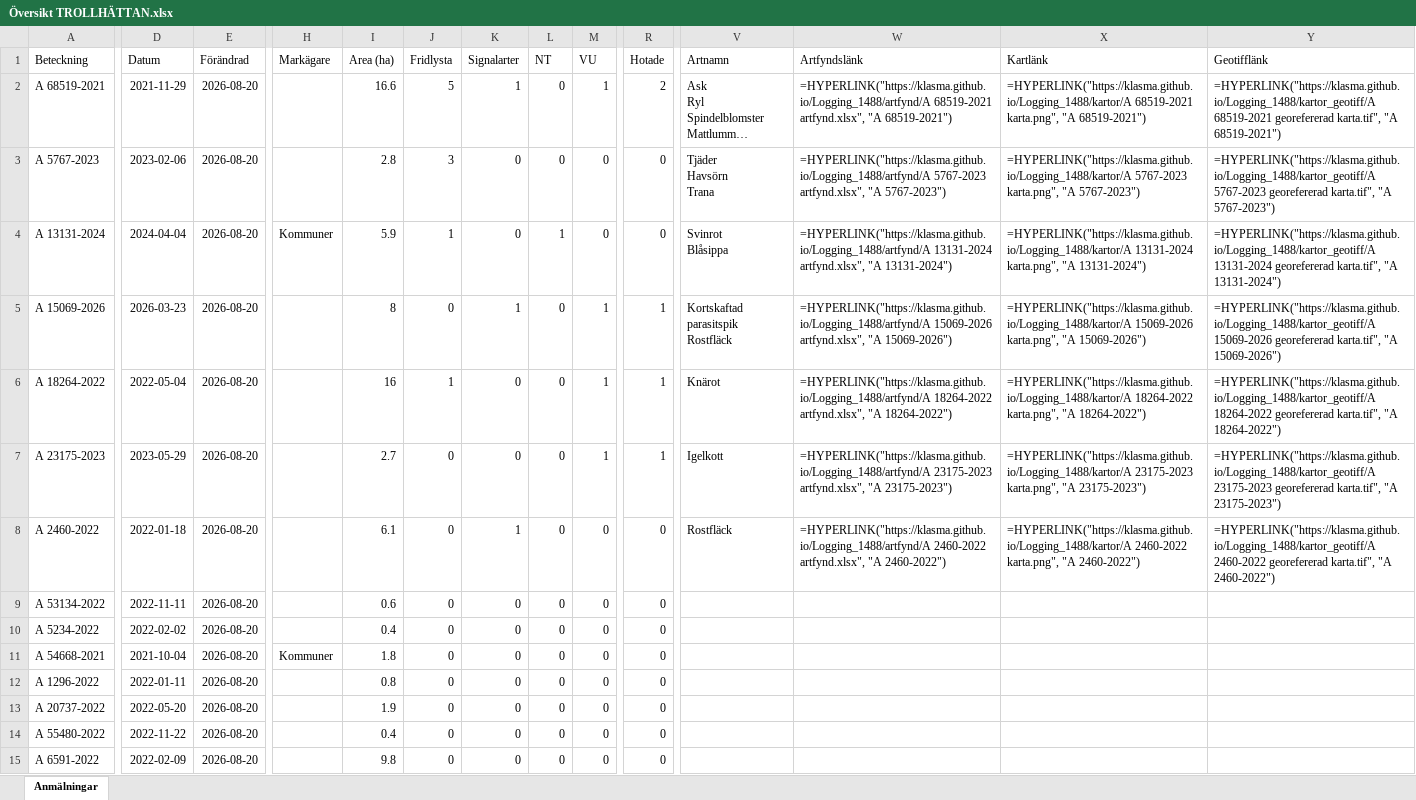
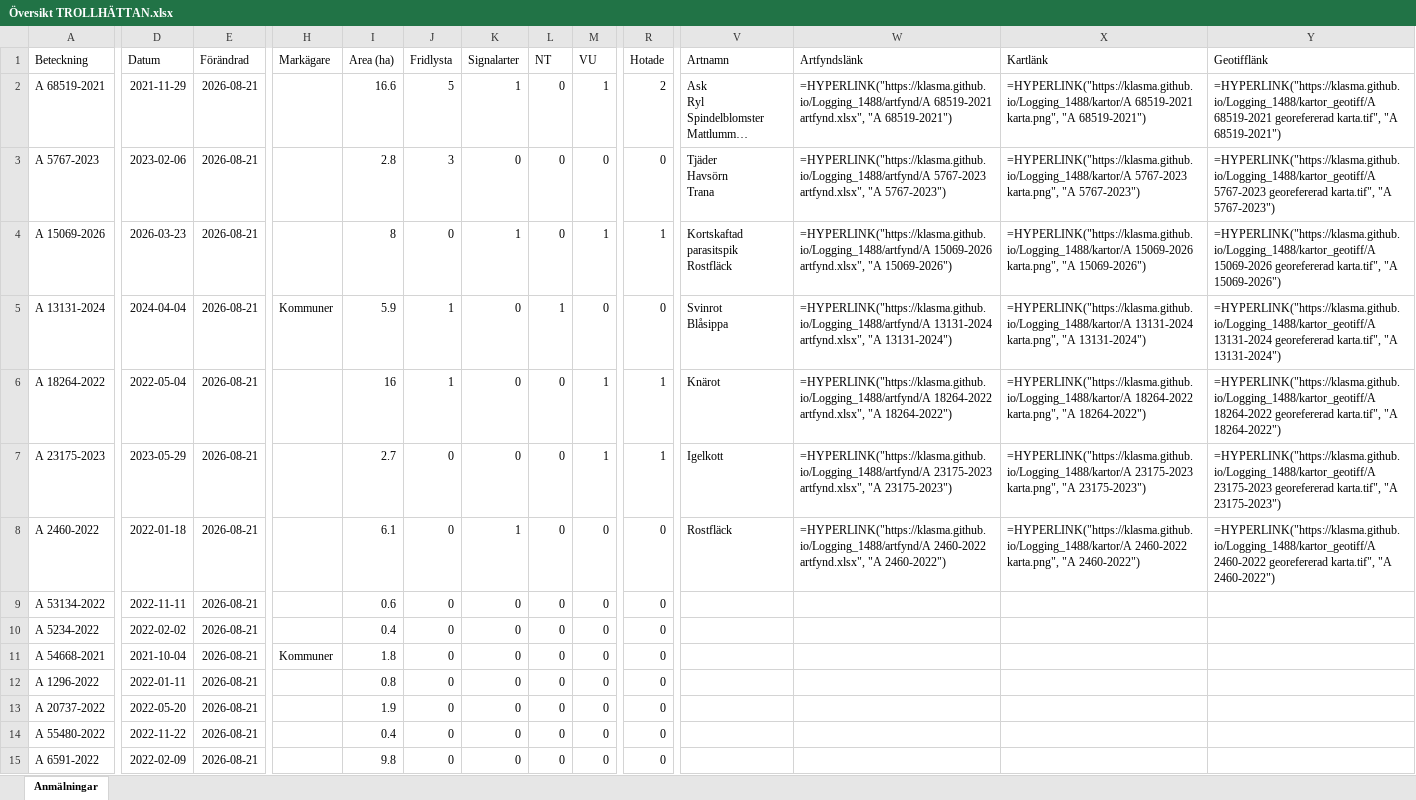
Before and after one commit to klasma/Logging_1488, an Excel workbook: Översikt TROLLHÄTTAN.xlsx, sheet Anmälningar, drawn as a sheet; only a part is shown, gaps mark what is left out; long unchanged cells end in …; values as stored, in another font and other column widths than the file's, no borders; formulas without a stored value are shown as written; ↵ is a line break in a cell; the diff covers the shown part only; the diff names each change by its address in the sheet, - before the commit and + after, or states it on an @@ line.

```diff
--- a/Översikt TROLLHÄTTAN.xlsx (sheet Anmälningar)
+++ b/Översikt TROLLHÄTTAN.xlsx (sheet Anmälningar)
-E2:E15 (Förändrad): 2026-08-20
+E2:E15 (Förändrad): 2026-08-21
-A4 (Beteckning): A 13131-2024
+A4 (Beteckning): A 15069-2026
-D4 (Datum): 2024-04-04
+D4 (Datum): 2026-03-23
-H4 (Markägare): Kommuner
+H4 (Markägare): (empty)
-I4 (Area (ha)): 5.9
+I4 (Area (ha)): 8
-J4 (Fridlysta): 1
+J4 (Fridlysta): 0
-K4 (Signalarter): 0
+K4 (Signalarter): 1
-L4 (NT): 1
+L4 (NT): 0
-M4 (VU): 0
+M4 (VU): 1
-R4 (Hotade): 0
+R4 (Hotade): 1
-V4 (Artnamn): Svinrot ↵ Blåsippa
+V4 (Artnamn): Kortskaftad parasitspik ↵ Rostfläck
-W4 (Artfyndslänk): =HYPERLINK("https://klasma.github.io/Logging_1488/artfynd/A 13131-2024 artfynd.xlsx", "A 13131-2024")
+W4 (Artfyndslänk): =HYPERLINK("https://klasma.github.io/Logging_1488/artfynd/A 15069-2026 artfynd.xlsx", "A 15069-2026")
-X4 (Kartlänk): =HYPERLINK("https://klasma.github.io/Logging_1488/kartor/A 13131-2024 karta.png", "A 13131-2024")
+X4 (Kartlänk): =HYPERLINK("https://klasma.github.io/Logging_1488/kartor/A 15069-2026 karta.png", "A 15069-2026")
-Y4 (Geotifflänk): =HYPERLINK("https://klasma.github.io/Logging_1488/kartor_geotiff/A 13131-2024 georefererad karta.tif", "A 13131-2024")
+Y4 (Geotifflänk): =HYPERLINK("https://klasma.github.io/Logging_1488/kartor_geotiff/A 15069-2026 georefererad karta.tif", "A 15069-2026")
-A5 (Beteckning): A 15069-2026
+A5 (Beteckning): A 13131-2024
-D5 (Datum): 2026-03-23
+D5 (Datum): 2024-04-04
-H5 (Markägare): (empty)
+H5 (Markägare): Kommuner
-I5 (Area (ha)): 8
+I5 (Area (ha)): 5.9
-J5 (Fridlysta): 0
+J5 (Fridlysta): 1
-K5 (Signalarter): 1
+K5 (Signalarter): 0
-L5 (NT): 0
+L5 (NT): 1
-M5 (VU): 1
+M5 (VU): 0
-R5 (Hotade): 1
+R5 (Hotade): 0
-V5 (Artnamn): Kortskaftad parasitspik ↵ Rostfläck
+V5 (Artnamn): Svinrot ↵ Blåsippa
-W5 (Artfyndslänk): =HYPERLINK("https://klasma.github.io/Logging_1488/artfynd/A 15069-2026 artfynd.xlsx", "A 15069-2026")
+W5 (Artfyndslänk): =HYPERLINK("https://klasma.github.io/Logging_1488/artfynd/A 13131-2024 artfynd.xlsx", "A 13131-2024")
-X5 (Kartlänk): =HYPERLINK("https://klasma.github.io/Logging_1488/kartor/A 15069-2026 karta.png", "A 15069-2026")
+X5 (Kartlänk): =HYPERLINK("https://klasma.github.io/Logging_1488/kartor/A 13131-2024 karta.png", "A 13131-2024")
-Y5 (Geotifflänk): =HYPERLINK("https://klasma.github.io/Logging_1488/kartor_geotiff/A 15069-2026 georefererad karta.tif", "A 15069-2026")
+Y5 (Geotifflänk): =HYPERLINK("https://klasma.github.io/Logging_1488/kartor_geotiff/A 13131-2024 georefererad karta.tif", "A 13131-2024")
```
Also changed, not shown: 814 edited cells elsewhere in this sheet, artfynd/A 13131-2024 artfynd.xlsx, artfynd/A 15069-2026 artfynd.xlsx, 35 other files.
